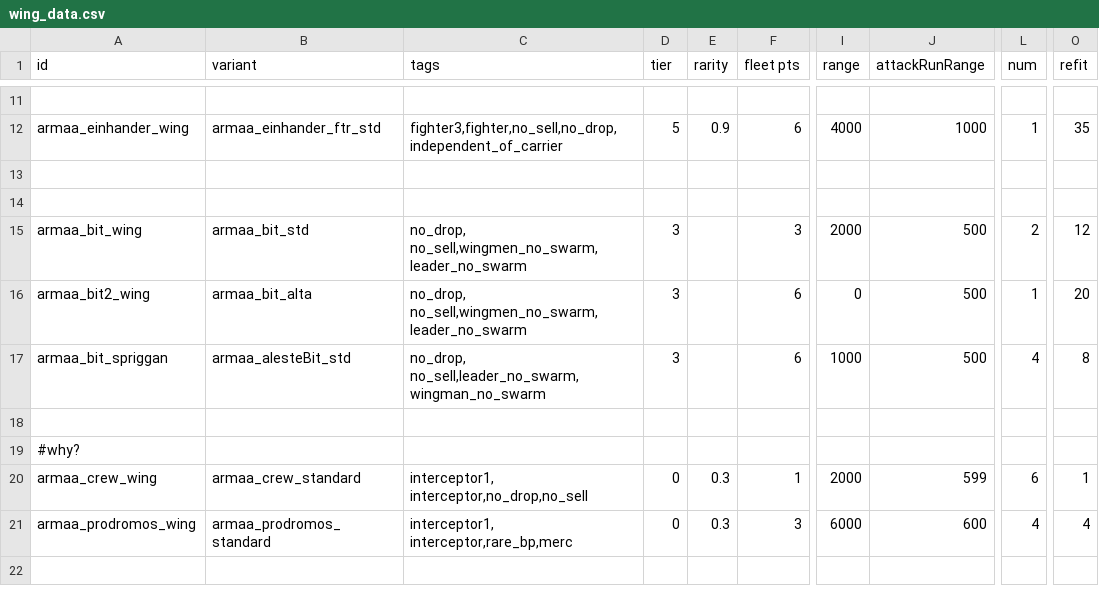
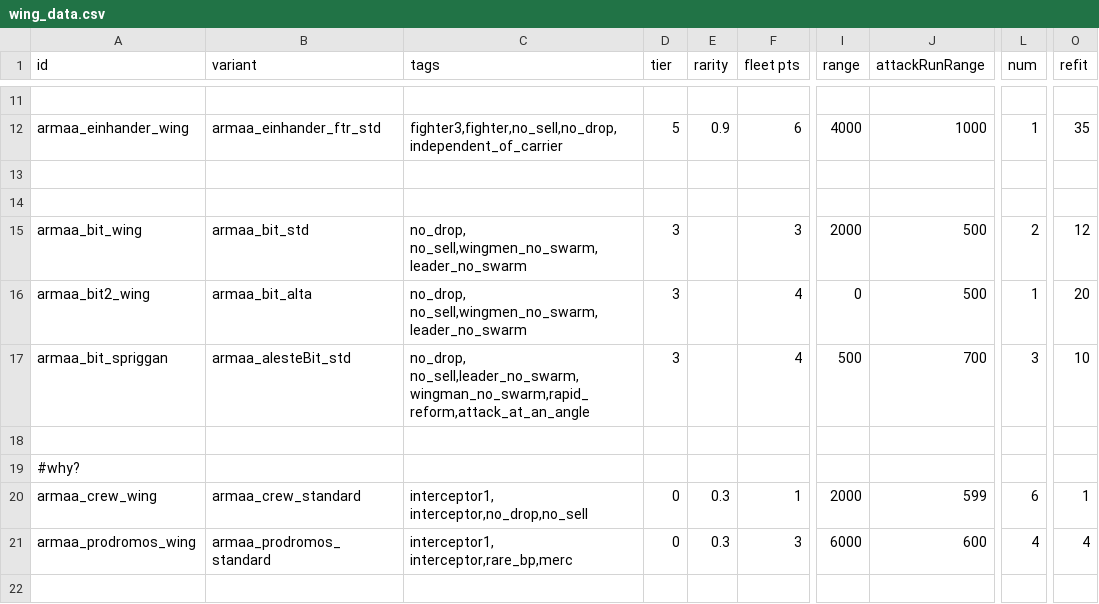
Before and after one commit to gomarz/SS-armaa, a CSV file: data/hulls/wing_data.csv, drawn as a sheet; only a part is shown, gaps mark what is left out; the diff names each change by its address in the sheet, - before the commit and + after, or states it on an @@ line.

```diff
--- a/data/hulls/wing_data.csv
+++ b/data/hulls/wing_data.csv
-F16:F17 (fleet pts): 6
+F16:F17 (fleet pts): 4
-C17 (tags): no_drop, no_sell,leader_no_swarm,wingman_no_swarm
+C17 (tags): no_drop, no_sell,leader_no_swarm,wingman_no_swarm,rapid_reform,attack_at_an_angle
-I17 (range): 1000
+I17 (range): 500
-J17 (attackRunRange): 500
+J17 (attackRunRange): 700
-L17 (num): 4
+L17 (num): 3
-O17 (refit): 8
+O17 (refit): 10
```
Also changed, not shown: data/hullmods/hull_mods.csv, data/hulls/ship_data.csv, 14 other files.
